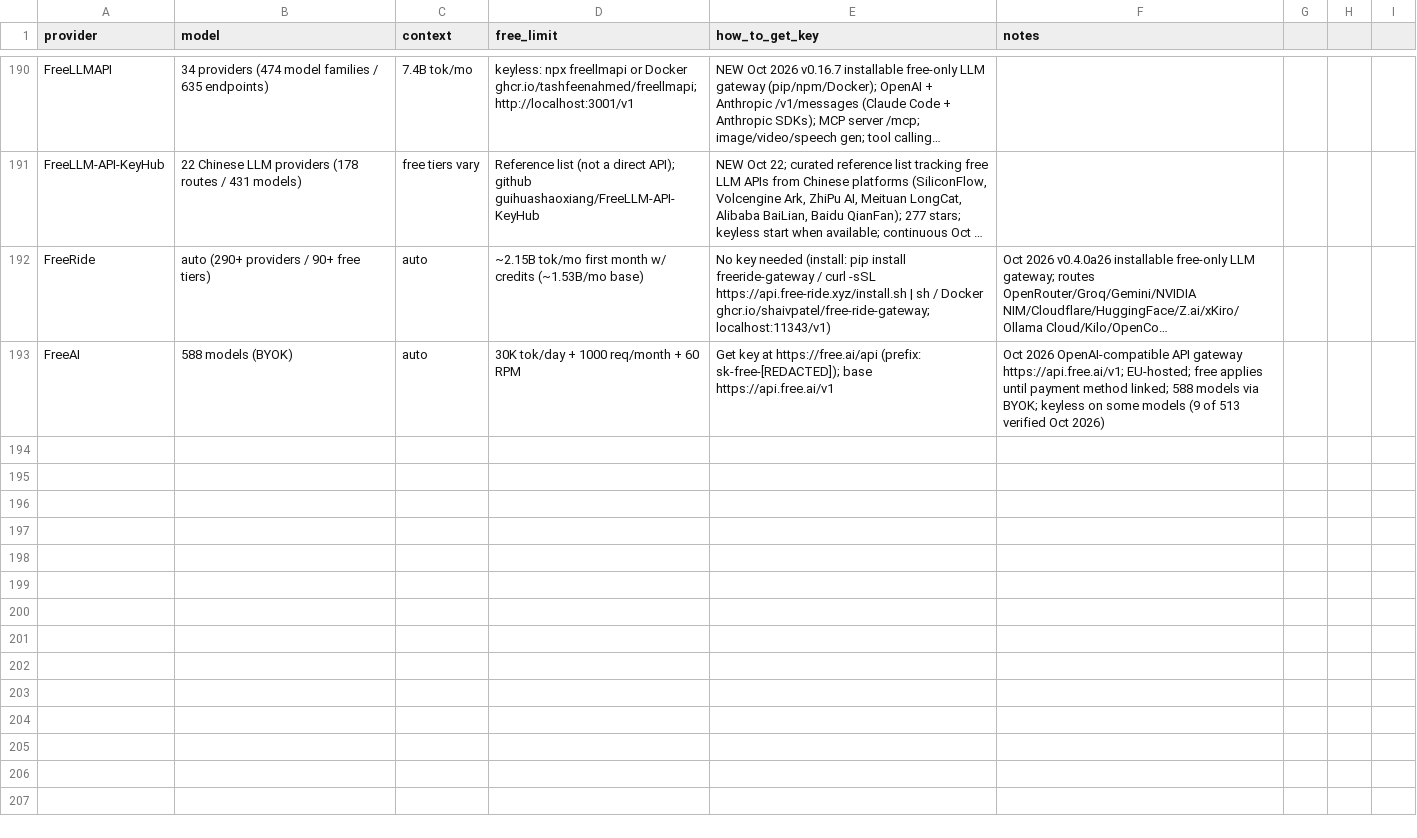
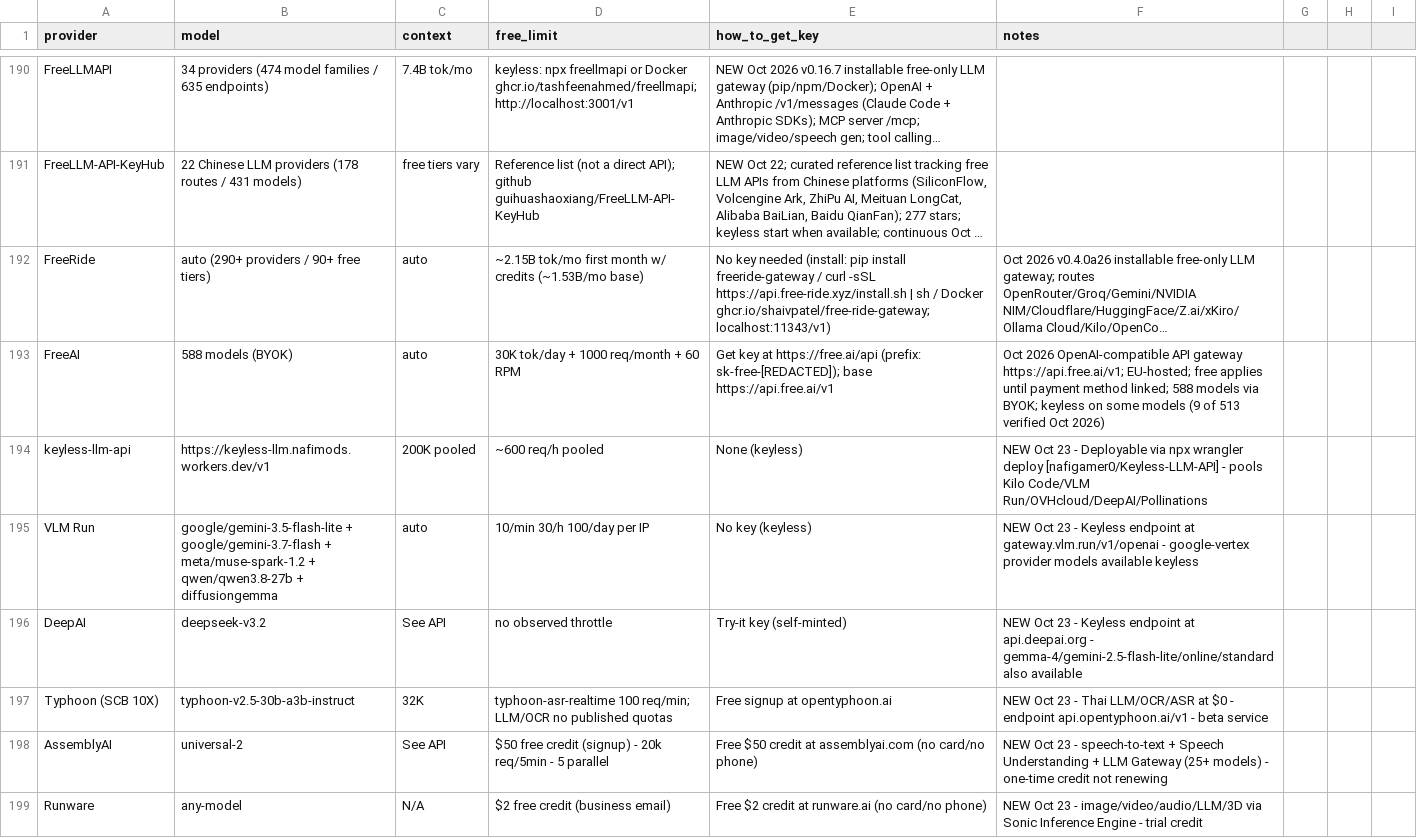
Before and after one commit to NostrDanish/freellm-watch, a CSV file: models.csv, drawn as a sheet; only a part is shown, gaps mark what is left out; long unchanged cells end in …; the diff names each change by its address in the sheet, - before the commit and + after, or states it on an @@ line.

```diff
--- a/models.csv
+++ b/models.csv
+row 194: keyless-llm-api | https://keyless-llm.nafimods.workers.dev/v1 | 200K pooled | ~600 req/h pooled | None (keyless) | NEW Oct 23 - Deployable via npx wrangler deploy [nafigamer0/Keyless-LLM-API] - pools Kilo Code/VLM Run/OVHcloud/DeepAI/Pollinations
+row 195: VLM Run | google/gemini-3.5-flash-lite + google/gemini-3.7-flash + meta/muse-spark-1.2 + qwen/qwen3.8-27b + diffusiongemma | auto | 10/min 30/h 100/day per IP | No key (keyless) | NEW Oct 23 - Keyless endpoint at gateway.vlm.run/v1/openai - google-vertex provider models available keyless
+row 196: DeepAI | deepseek-v3.2 | See API | no observed throttle | Try-it key (self-minted) | NEW Oct 23 - Keyless endpoint at api.deepai.org - gemma-4/gemini-2.5-flash-lite/online/standard also available
+row 197: Typhoon (SCB 10X) | typhoon-v2.5-30b-a3b-instruct | 32K | typhoon-asr-realtime 100 req/min; LLM/OCR no published quotas | Free signup at opentyphoon.ai | NEW Oct 23 - Thai LLM/OCR/ASR at $0 - endpoint api.opentyphoon.ai/v1 - beta service
+row 198: AssemblyAI | universal-2 | See API | $50 free credit (signup) - 20k req/5min - 5 parallel | Free $50 credit at assemblyai.com (no card/no phone) | NEW Oct 23 - speech-to-text + Speech Understanding + LLM Gateway (25+ models) - one-time credit not renewing
+row 199: Runware | any-model | N/A | $2 free credit (business email) | Free $2 credit at runware.ai (no card/no phone) | NEW Oct 23 - image/video/audio/LLM/3D via Sonic Inference Engine - trial credit
```
Also changed, not shown: 6 other files.
